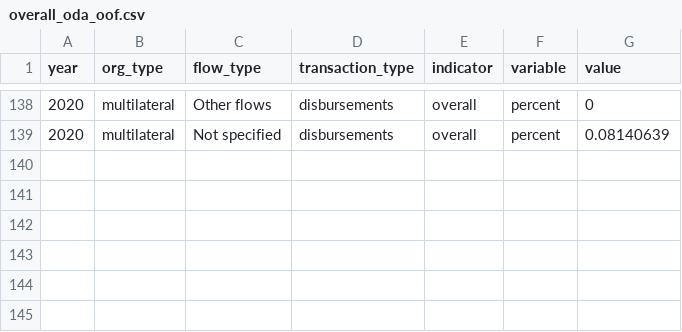
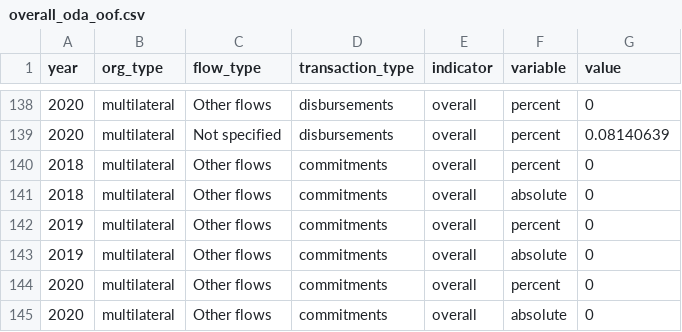
Before and after one commit to akmiller01/aid-tracker-interactive, a CSV file: overall_oda_oof.csv, drawn as a sheet; only a part is shown, gaps mark what is left out; the diff names each change by its address in the sheet, - before the commit and + after, or states it on an @@ line.

```diff
--- a/overall_oda_oof.csv
+++ b/overall_oda_oof.csv
+row 140: 2018 | multilateral | Other flows | commitments | overall | percent | 0
+row 141: 2018 | multilateral | Other flows | commitments | overall | absolute | 0
+row 142: 2019 | multilateral | Other flows | commitments | overall | percent | 0
+row 143: 2019 | multilateral | Other flows | commitments | overall | absolute | 0
+row 144: 2020 | multilateral | Other flows | commitments | overall | percent | 0
+row 145: 2020 | multilateral | Other flows | commitments | overall | absolute | 0
```
Also changed, not shown: 2 other files.
